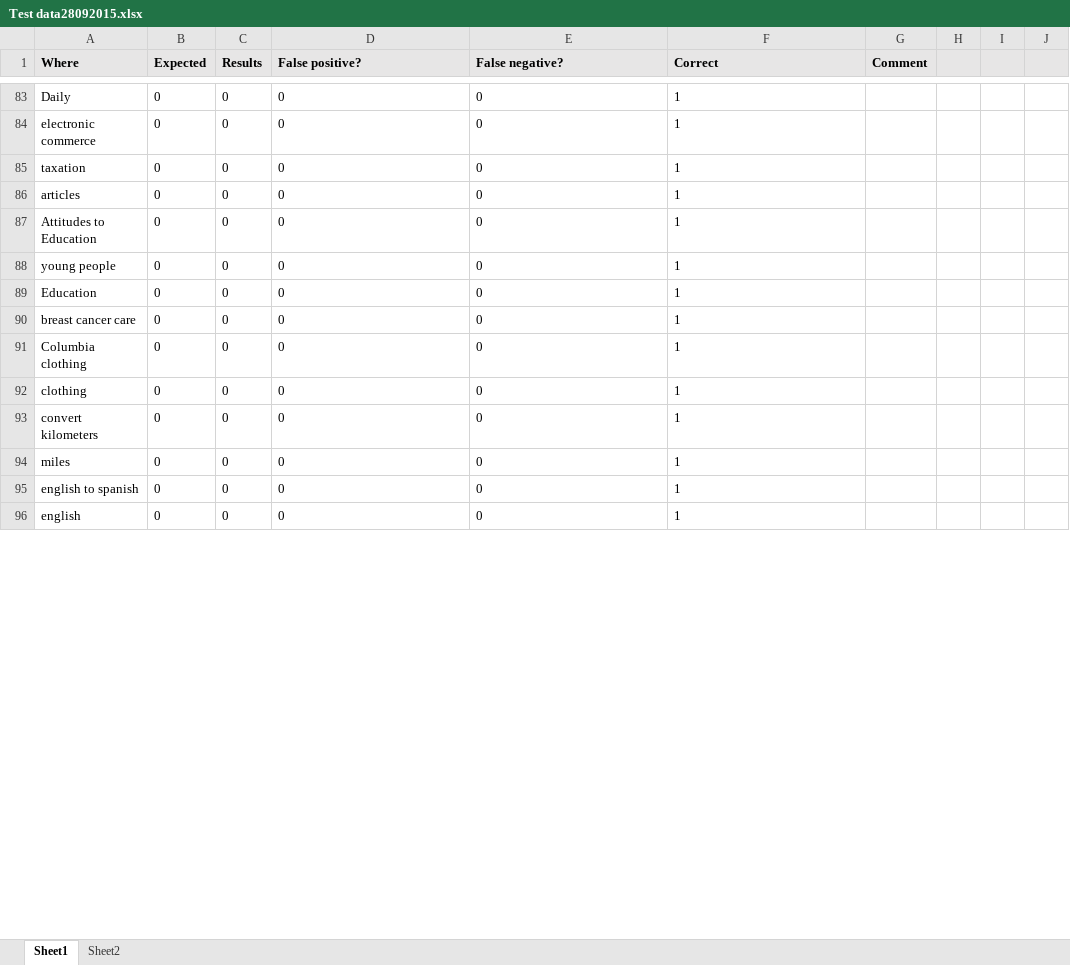
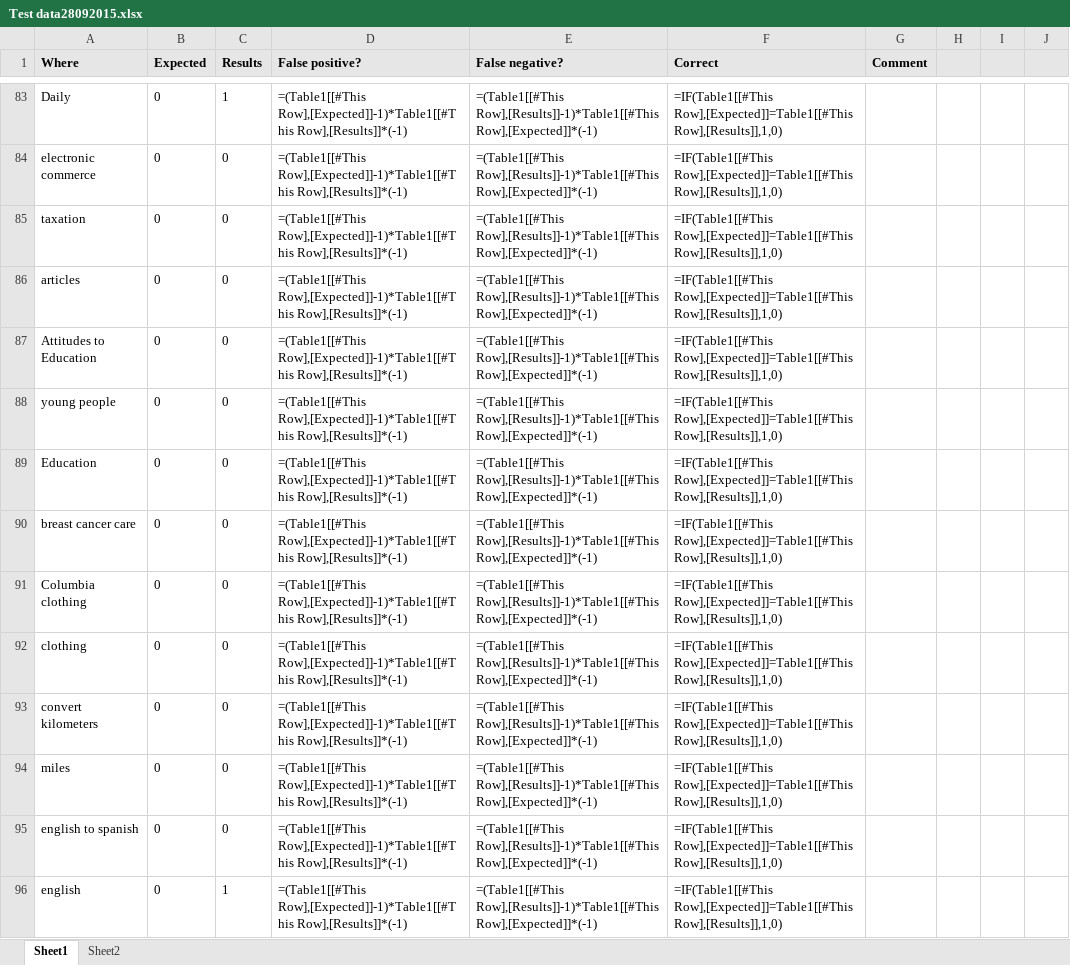
Before and after one commit to andpol5/QueryParsingForInlp, an Excel workbook: Test data28092015.xlsx, sheet Sheet1, drawn as a sheet; only a part is shown, gaps mark what is left out; values as stored, in another font and other column widths than the file's, no borders; formulas without a stored value are shown as written; table styles not drawn; the diff covers the shown part only; the diff names each change by its address in the sheet, - before the commit and + after, or states it on an @@ line.

```diff
--- a/Test data28092015.xlsx (sheet Sheet1)
+++ b/Test data28092015.xlsx (sheet Sheet1)
-C83 (Results): 0
+C83 (Results): 1
-D83:D96 (False positive?): 0
+D83:D96 (False positive?): =(Table1[[#This Row],[Expected]]-1)*Table1[[#This Row],[Results]]*(-1)
-E83:E96 (False negative?): 0
+E83:E96 (False negative?): =(Table1[[#This Row],[Results]]-1)*Table1[[#This Row],[Expected]]*(-1)
-F83:F96 (Correct): 1
+F83:F96 (Correct): =IF(Table1[[#This Row],[Expected]]=Table1[[#This Row],[Results]],1,0)
-C96 (Results): 0
+C96 (Results): 1
```
Also changed, not shown: 362 edited cells elsewhere in this sheet, sheet Sheet2.
